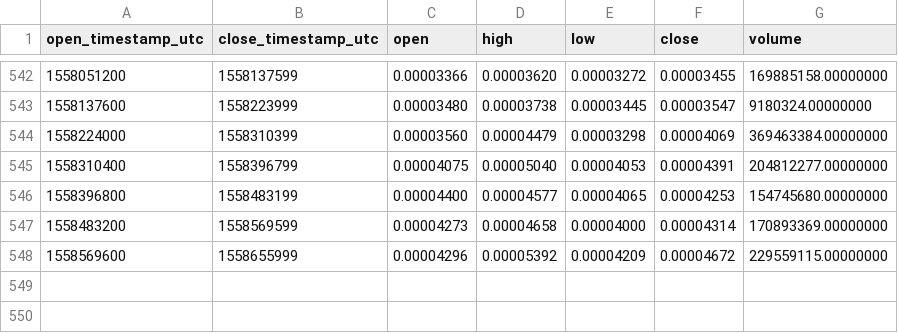
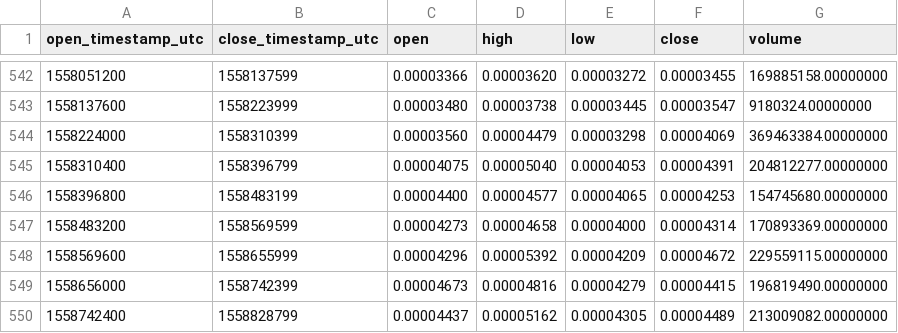
Before and after one commit to cryptobigbro/binance-FUELETH, a CSV file: binance-FUELETH-1d.csv, drawn as a sheet; only a part is shown, gaps mark what is left out; the diff names each change by its address in the sheet, - before the commit and + after, or states it on an @@ line.

Commit message:
Update OHLCV data.

```diff
--- a/binance-FUELETH-1d.csv
+++ b/binance-FUELETH-1d.csv
+row 549: 1558656000 | 1558742399 | 0.00004673 | 0.00004816 | 0.00004279 | 0.00004415 | 196819490.00000000
+row 550: 1558742400 | 1558828799 | 0.00004437 | 0.00005162 | 0.00004305 | 0.00004489 | 213009082.00000000
```
Also changed, not shown: 1 other file.
